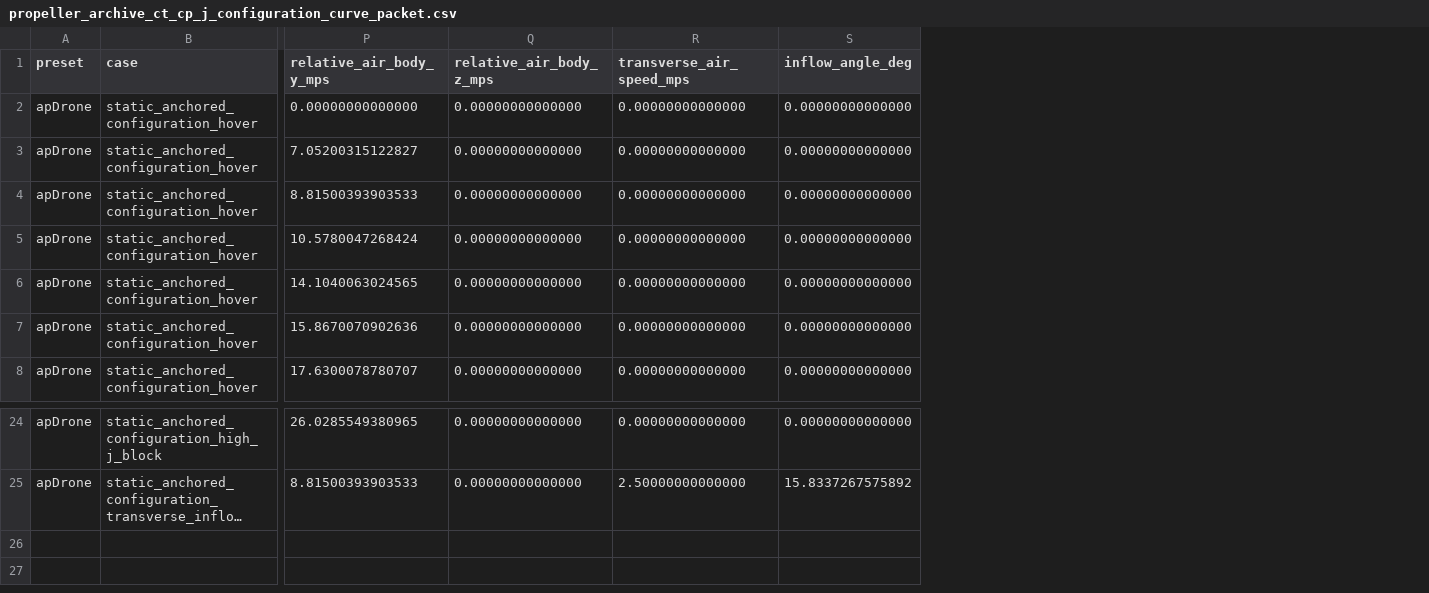
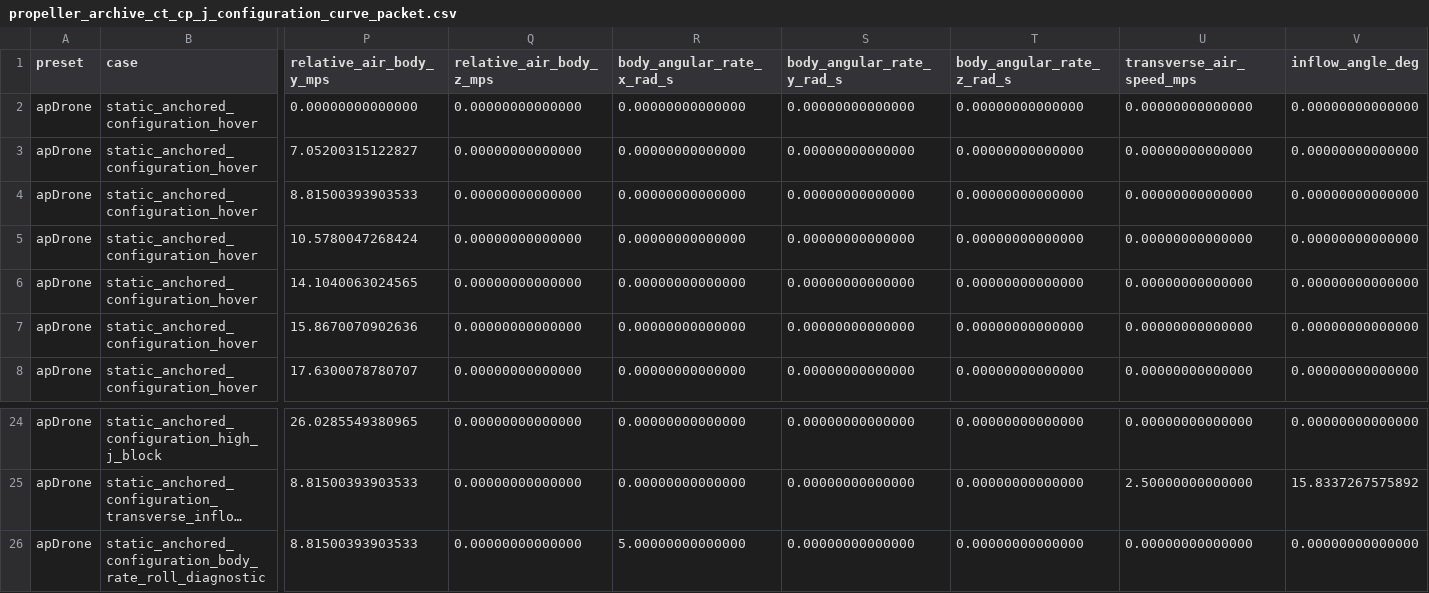
Before and after one commit to SakalioLabs/FPV-Dronecraft, a CSV file: docs/data/propeller_archive_ct_cp_j_configuration_curve_packet.csv, drawn as a sheet; only a part is shown, gaps mark what is left out; long unchanged cells end in …; rows hold the shown columns only; the diff names each change by its address in the sheet, - before the commit and + after, or states it on an @@ line.

Commit message:
Sample CT CP J body-rate configuration flow

```diff
--- a/docs/data/propeller_archive_ct_cp_j_configuration_curve_packet.csv
+++ b/docs/data/propeller_archive_ct_cp_j_configuration_curve_packet.csv
+column R (body_angular_rate_x_rad_s), rows 2-8: all 0.00000000000000; rows 24-25: 0.00000000000000 | 0.00000000000000
+column S (body_angular_rate_y_rad_s), rows 2-8: all 0.00000000000000; rows 24-25: 0.00000000000000 | 0.00000000000000
+column T (body_angular_rate_z_rad_s), rows 2-8: all 0.00000000000000; rows 24-25: 0.00000000000000 | 0.00000000000000
+row 26: apDrone | static_anchored_configuration_body_rate_roll_diagnostic | 8.81500393903533 | 0.00000000000000 | 5.00000000000000 | 0.00000000000000 | 0.00000000000000 | 0.00000000000000 | 0.00000000000000
```
Also changed, not shown: 5 other files.
